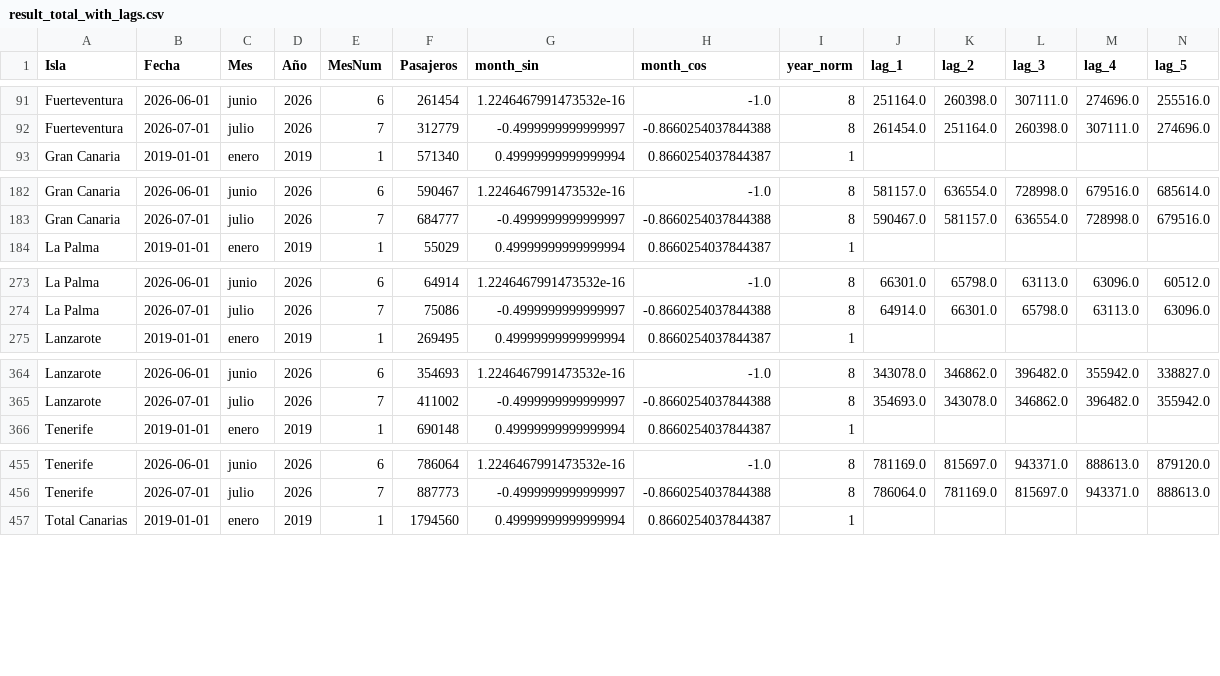
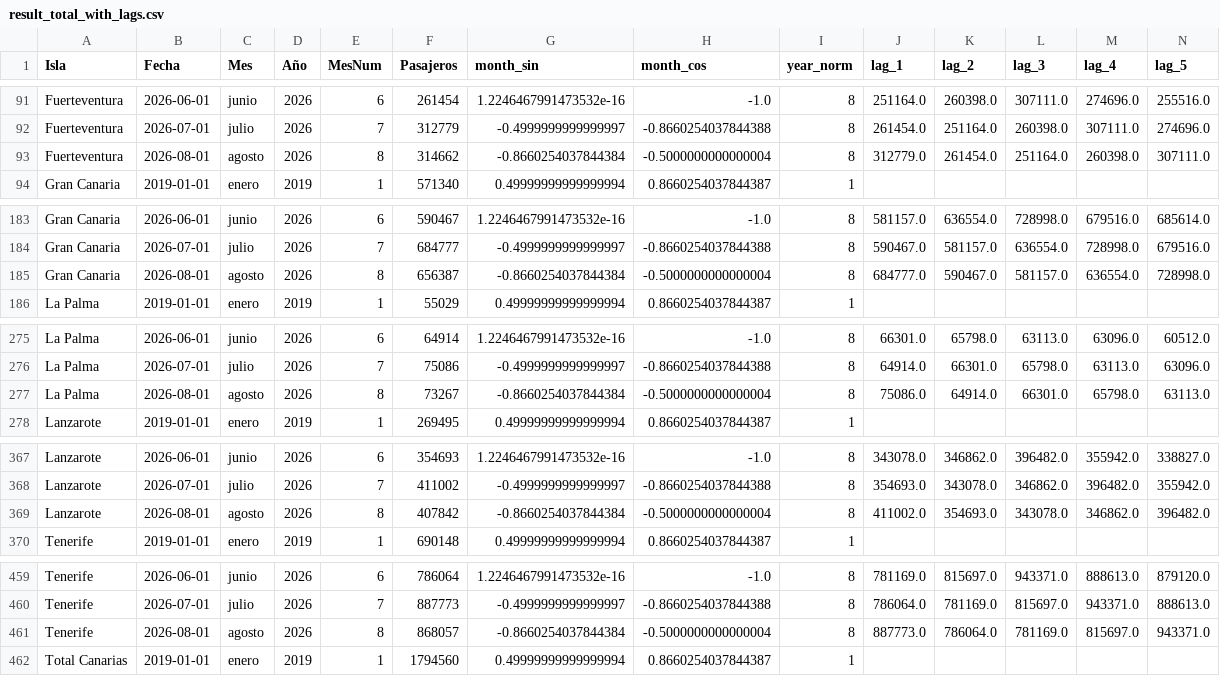
Before and after one commit to paulinap92/canary-islands-air-passenger-forecasting, a CSV file: result_total_with_lags.csv, drawn as a sheet; only a part is shown, gaps mark what is left out; rows hold the shown columns only; the diff covers the shown part only; the diff names each change by its address in the sheet, - before the commit and + after, or states it on an @@ line.

```diff
--- a/result_total_with_lags.csv
+++ b/result_total_with_lags.csv
+row 93: Fuerteventura | 2026-08-01 | agosto | 2026 | 8 | 314662 | -0.8660254037844384 | -0.5000000000000004 | 8 | 312779.0 | 261454.0 | 251164.0 | 260398.0 | 307111.0
+row 185: Gran Canaria | 2026-08-01 | agosto | 2026 | 8 | 656387 | -0.8660254037844384 | -0.5000000000000004 | 8 | 684777.0 | 590467.0 | 581157.0 | 636554.0 | 728998.0
+row 277: La Palma | 2026-08-01 | agosto | 2026 | 8 | 73267 | -0.8660254037844384 | -0.5000000000000004 | 8 | 75086.0 | 64914.0 | 66301.0 | 65798.0 | 63113.0
+row 369: Lanzarote | 2026-08-01 | agosto | 2026 | 8 | 407842 | -0.8660254037844384 | -0.5000000000000004 | 8 | 411002.0 | 354693.0 | 343078.0 | 346862.0 | 396482.0
+row 461: Tenerife | 2026-08-01 | agosto | 2026 | 8 | 868057 | -0.8660254037844384 | -0.5000000000000004 | 8 | 887773.0 | 786064.0 | 781169.0 | 815697.0 | 943371.0
```
Also changed, not shown: 1 added row elsewhere in this file, forecast_history.csv, forecast_total_canarias_lstm.csv, 5 other files.
